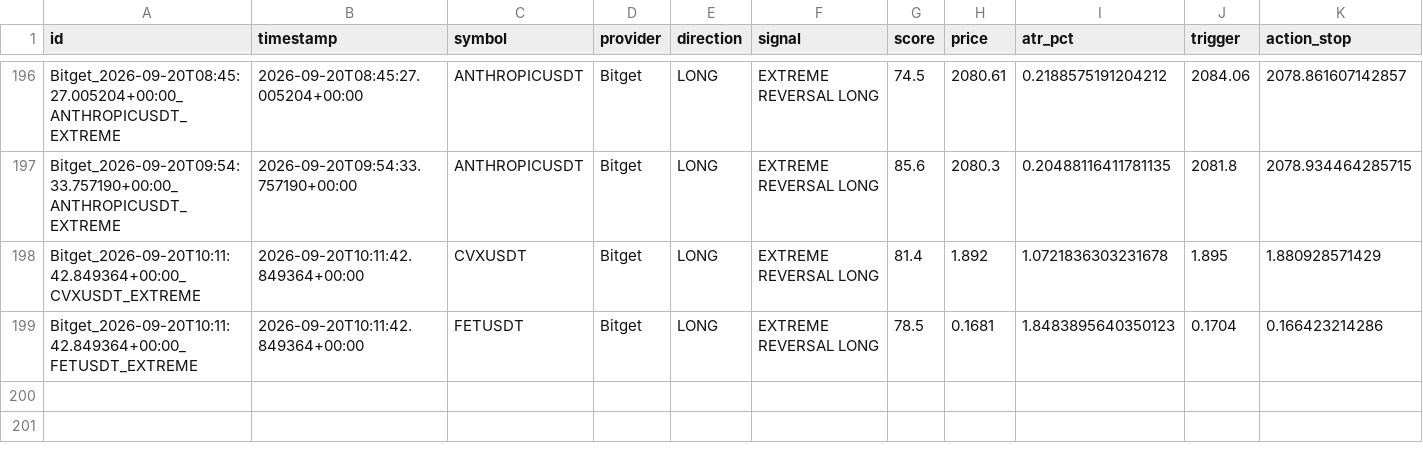
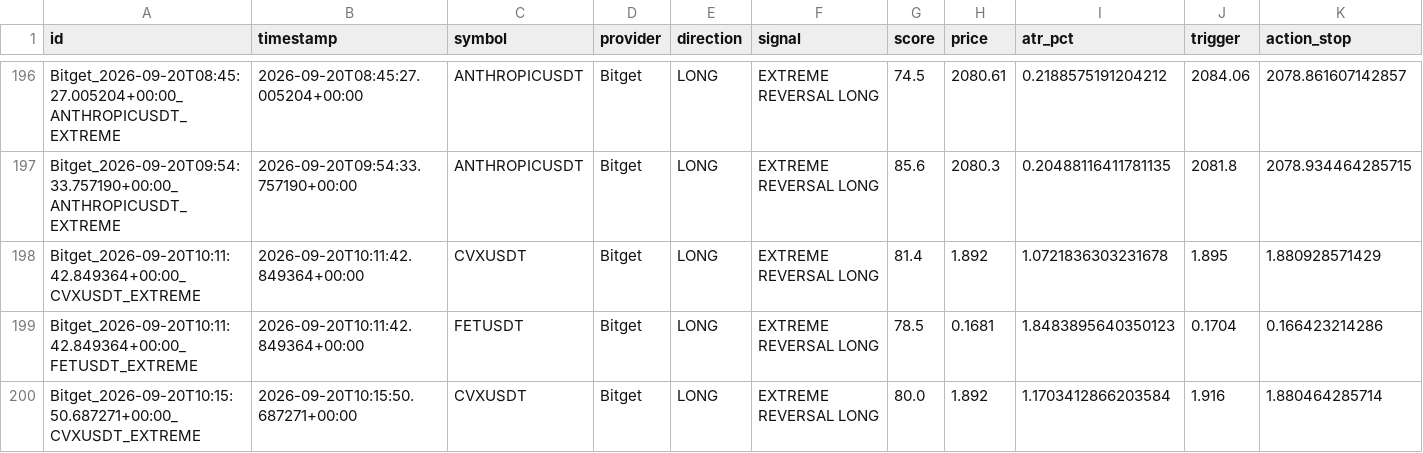
Before and after one commit to KikikJourney/Crypto-Scanner, a CSV file: data/extreme_reversal_forward_test.csv, drawn as a sheet; only a part is shown, gaps mark what is left out; rows hold the shown columns only; the diff names each change by its address in the sheet, - before the commit and + after, or states it on an @@ line.

```diff
--- a/data/extreme_reversal_forward_test.csv
+++ b/data/extreme_reversal_forward_test.csv
+row 200: Bitget_2026-09-20T10:15:50.687271+00:00_CVXUSDT_EXTREME | 2026-09-20T10:15:50.687271+00:00 | CVXUSDT | Bitget | LONG | EXTREME REVERSAL LONG | 80.0 | 1.892 | 1.1703412866203584 | 1.916 | 1.880464285714
```
Also changed, not shown: data/actionable_signals.csv, data/scalping_action_history.csv, 6 other files.
